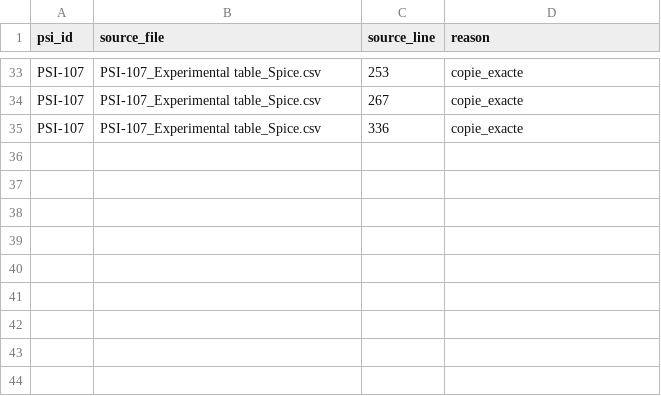
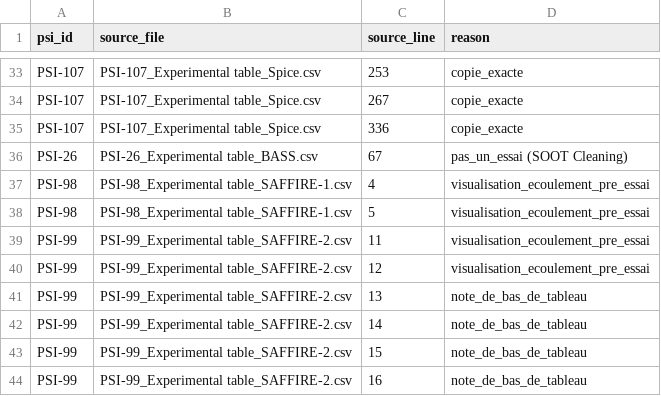
Before and after one commit to KZH-etu/Hack-NASA-Proteus4, a CSV file: data/processed/skipped_rows.csv, drawn as a sheet; only a part is shown, gaps mark what is left out; the diff names each change by its address in the sheet, - before the commit and + after, or states it on an @@ line.

Commit message:
Ajoute la famille solides (BASS, BASS-II, Saffire I–III)
- src/data/solids.py : 272 lignes. BASS enrichi par la matrice As Run
  (jointure n° As Run + n° d'essai, 121/121), BASS-II avec pression
  nominale, Saffire-II en deux lignes par échantillon (vol et sol 1g).
  Matériau, géométrie et dimensions lus dans les descriptions, PMMA
  implicite marqué doc, dimensions sans objet selon la géométrie,
  vitesses d'air en rampe (min / max), notes Saffire recopiées.
- Issues et sens d'écoulement BASS / BASS-II repris depuis
  annotations/bass_outcomes.csv (marque doc), à remplir à la main.
- common.py : classe Row partagée par gas et solids ; dates « 6/29/`12 ».

```diff
--- a/data/processed/skipped_rows.csv
+++ b/data/processed/skipped_rows.csv
+row 36: PSI-26 | PSI-26_Experimental table_BASS.csv | 67 | pas_un_essai (SOOT Cleaning)
+row 37: PSI-98 | PSI-98_Experimental table_SAFFIRE-1.csv | 4 | visualisation_ecoulement_pre_essai
+row 38: PSI-98 | PSI-98_Experimental table_SAFFIRE-1.csv | 5 | visualisation_ecoulement_pre_essai
+row 39: PSI-99 | PSI-99_Experimental table_SAFFIRE-2.csv | 11 | visualisation_ecoulement_pre_essai
+row 40: PSI-99 | PSI-99_Experimental table_SAFFIRE-2.csv | 12 | visualisation_ecoulement_pre_essai
+row 41: PSI-99 | PSI-99_Experimental table_SAFFIRE-2.csv | 13 | note_de_bas_de_tableau
+row 42: PSI-99 | PSI-99_Experimental table_SAFFIRE-2.csv | 14 | note_de_bas_de_tableau
+row 43: PSI-99 | PSI-99_Experimental table_SAFFIRE-2.csv | 15 | note_de_bas_de_tableau
+row 44: PSI-99 | PSI-99_Experimental table_SAFFIRE-2.csv | 16 | note_de_bas_de_tableau
```
Also changed, not shown: data/processed/campaigns.csv, 11 other files.
